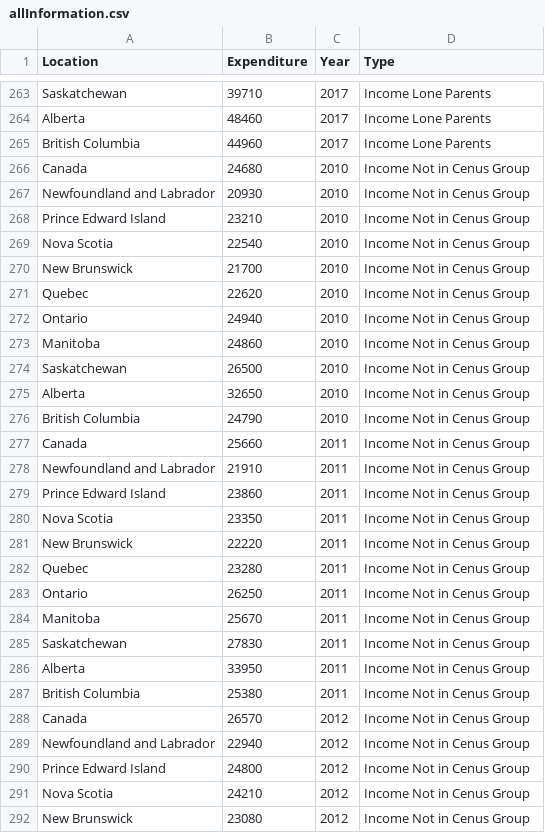
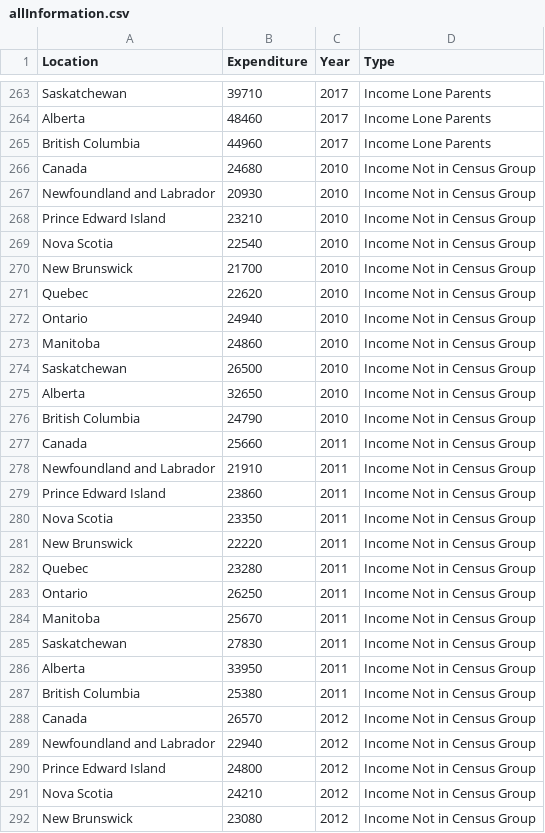
Before and after one commit to switzere/CIS4020_A4, a CSV file: dashboard/allInformation.csv, drawn as a sheet; only a part is shown, gaps mark what is left out; the diff covers the shown part only.

```diff
--- a/dashboard/allInformation.csv
+++ b/dashboard/allInformation.csv
@@ -265,28 +265,28 @@ Alberta,48460,2017,Income Lone Parents
 British Columbia,44960,2017,Income Lone Parents
-Canada,24680,2010,Income Not in Cenus Group
-Newfoundland and Labrador,20930,2010,Income Not in Cenus Group
-Prince Edward Island,23210,2010,Income Not in Cenus Group
-Nova Scotia,22540,2010,Income Not in Cenus Group
-New Brunswick,21700,2010,Income Not in Cenus Group
-Quebec,22620,2010,Income Not in Cenus Group
-Ontario,24940,2010,Income Not in Cenus Group
-Manitoba,24860,2010,Income Not in Cenus Group
-Saskatchewan,26500,2010,Income Not in Cenus Group
-Alberta,32650,2010,Income Not in Cenus Group
-British Columbia,24790,2010,Income Not in Cenus Group
-Canada,25660,2011,Income Not in Cenus Group
-Newfoundland and Labrador,21910,2011,Income Not in Cenus Group
-Prince Edward Island,23860,2011,Income Not in Cenus Group
-Nova Scotia,23350,2011,Income Not in Cenus Group
-New Brunswick,22220,2011,Income Not in Cenus Group
-Quebec,23280,2011,Income Not in Cenus Group
-Ontario,26250,2011,Income Not in Cenus Group
-Manitoba,25670,2011,Income Not in Cenus Group
-Saskatchewan,27830,2011,Income Not in Cenus Group
-Alberta,33950,2011,Income Not in Cenus Group
-British Columbia,25380,2011,Income Not in Cenus Group
-Canada,26570,2012,Income Not in Cenus Group
-Newfoundland and Labrador,22940,2012,Income Not in Cenus Group
-Prince Edward Island,24800,2012,Income Not in Cenus Group
-Nova Scotia,24210,2012,Income Not in Cenus Group
-New Brunswick,23080,2012,Income Not in Cenus Group
+Canada,24680,2010,Income Not in Census Group
+Newfoundland and Labrador,20930,2010,Income Not in Census Group
+Prince Edward Island,23210,2010,Income Not in Census Group
+Nova Scotia,22540,2010,Income Not in Census Group
+New Brunswick,21700,2010,Income Not in Census Group
+Quebec,22620,2010,Income Not in Census Group
+Ontario,24940,2010,Income Not in Census Group
+Manitoba,24860,2010,Income Not in Census Group
+Saskatchewan,26500,2010,Income Not in Census Group
+Alberta,32650,2010,Income Not in Census Group
+British Columbia,24790,2010,Income Not in Census Group
+Canada,25660,2011,Income Not in Census Group
+Newfoundland and Labrador,21910,2011,Income Not in Census Group
+Prince Edward Island,23860,2011,Income Not in Census Group
+Nova Scotia,23350,2011,Income Not in Census Group
+New Brunswick,22220,2011,Income Not in Census Group
+Quebec,23280,2011,Income Not in Census Group
+Ontario,26250,2011,Income Not in Census Group
+Manitoba,25670,2011,Income Not in Census Group
+Saskatchewan,27830,2011,Income Not in Census Group
+Alberta,33950,2011,Income Not in Census Group
+British Columbia,25380,2011,Income Not in Census Group
+Canada,26570,2012,Income Not in Census Group
+Newfoundland and Labrador,22940,2012,Income Not in Census Group
+Prince Edward Island,24800,2012,Income Not in Census Group
+Nova Scotia,24210,2012,Income Not in Census Group
+New Brunswick,23080,2012,Income Not in Census Group
```
Also changed, not shown: 149 edited cells elsewhere in this file, dashboard/TotalCovidCasesProv.csv, 1 other file.
